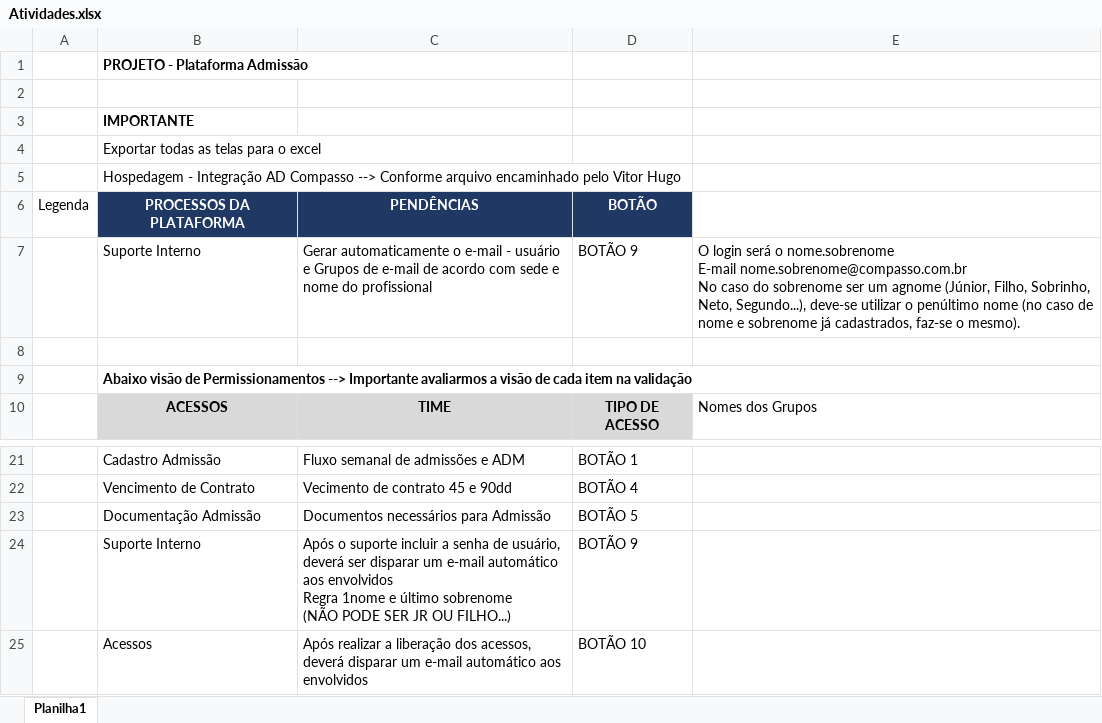
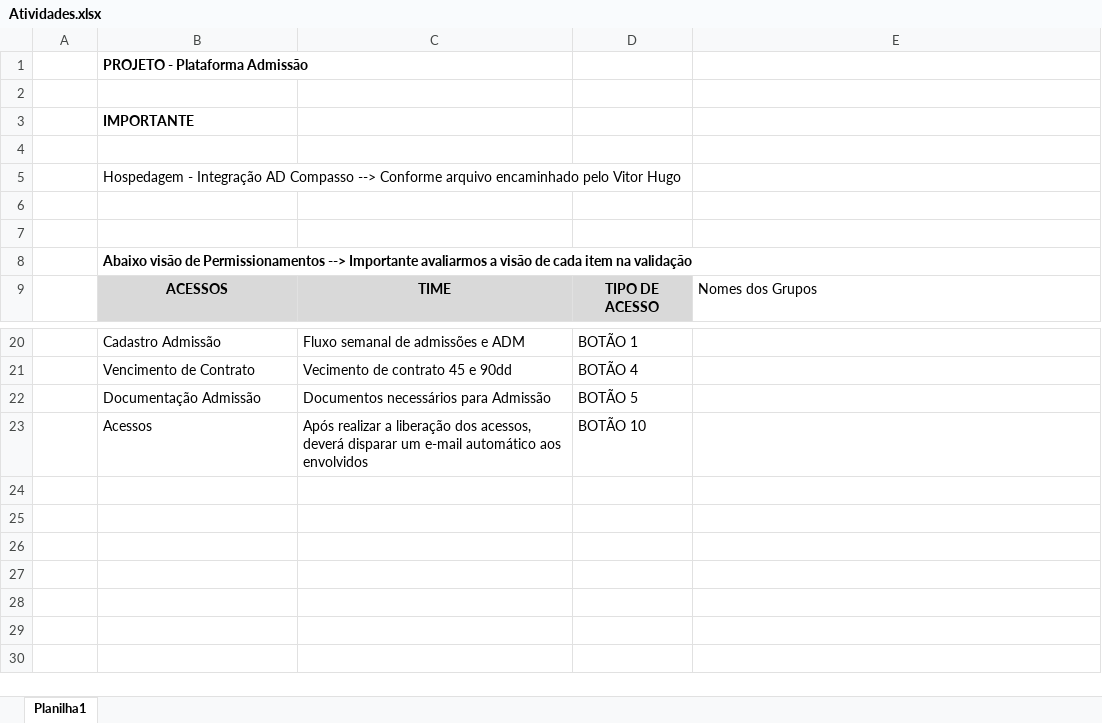
Before and after one commit to edalastra/RHCompasso, an Excel workbook: Atividades.xlsx, sheet Planilha1, drawn as a sheet; only a part is shown, gaps mark what is left out; values as stored, in another font and other column widths than the file's, no borders; ↵ is a line break in a cell; the diff names each change by its address in the sheet, - before the commit and + after, or states it on an @@ line.

Commit message:
atualizado

```diff
--- a/Atividades.xlsx (sheet Planilha1)
+++ b/Atividades.xlsx (sheet Planilha1)
-B4: Exportar todas as telas para o excel
+B4: (empty)
-row 6: Legenda | PROCESSOS DA PLATAFORMA | PENDÊNCIAS | BOTÃO
+row 6: (empty)
-B6:D6 fill: #203864
+B6:D6 fill: none
-row 7:  | Suporte Interno | Gerar automaticamente o e-mail - usuário e Grupos de e-mail de acordo com sede e nome do profissional | BOTÃO 9 | O login será o nome.sobrenome ↵ E-mail nome.sobrenome@compasso.com.br ↵ No caso do sobrenome ser um agnome (Júnior, Filho, Sobrinho, Neto, Segundo...), deve-se utilizar o penúltimo nome (no caso de nome e sobrenome já cadastrados, faz-se o mesmo).
-row 24:  | Suporte Interno | Após o suporte incluir a senha de usuário, deverá ser disparar um e-mail automático aos envolvidos ↵ Regra 1nome e último sobrenome ↵ (NÃO PODE SER JR OU FILHO...) | BOTÃO 9
```
